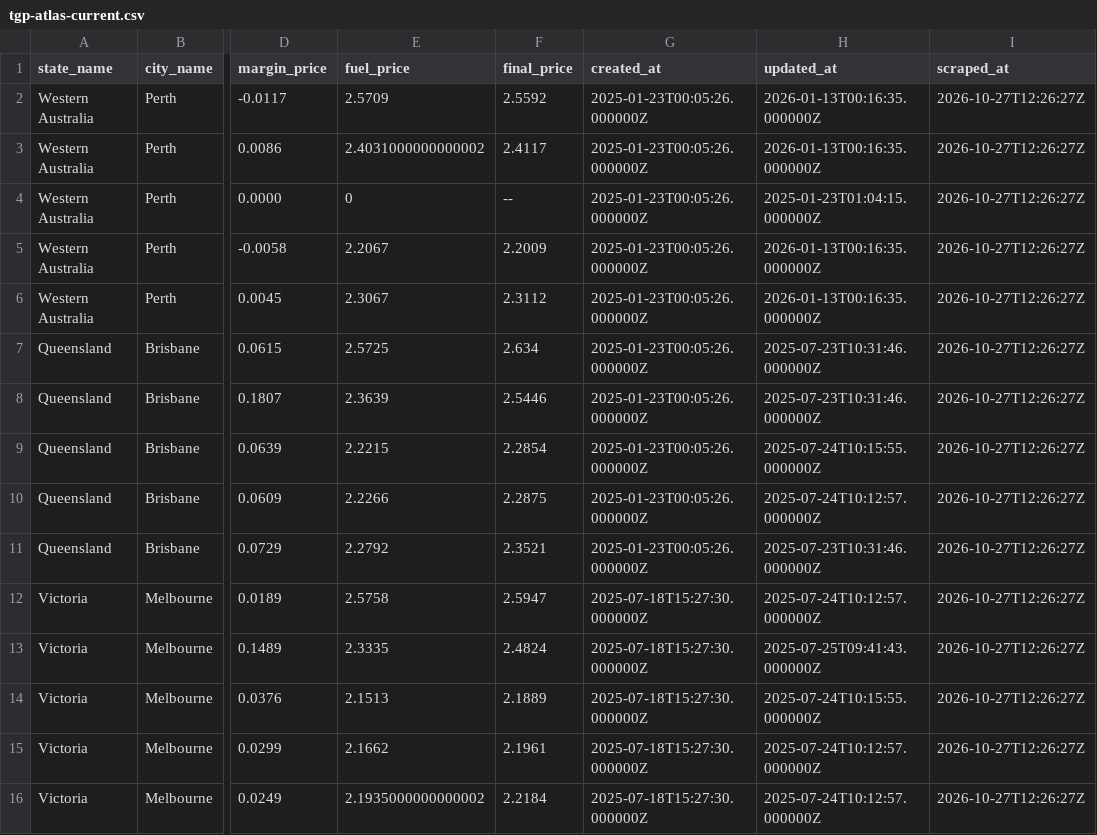
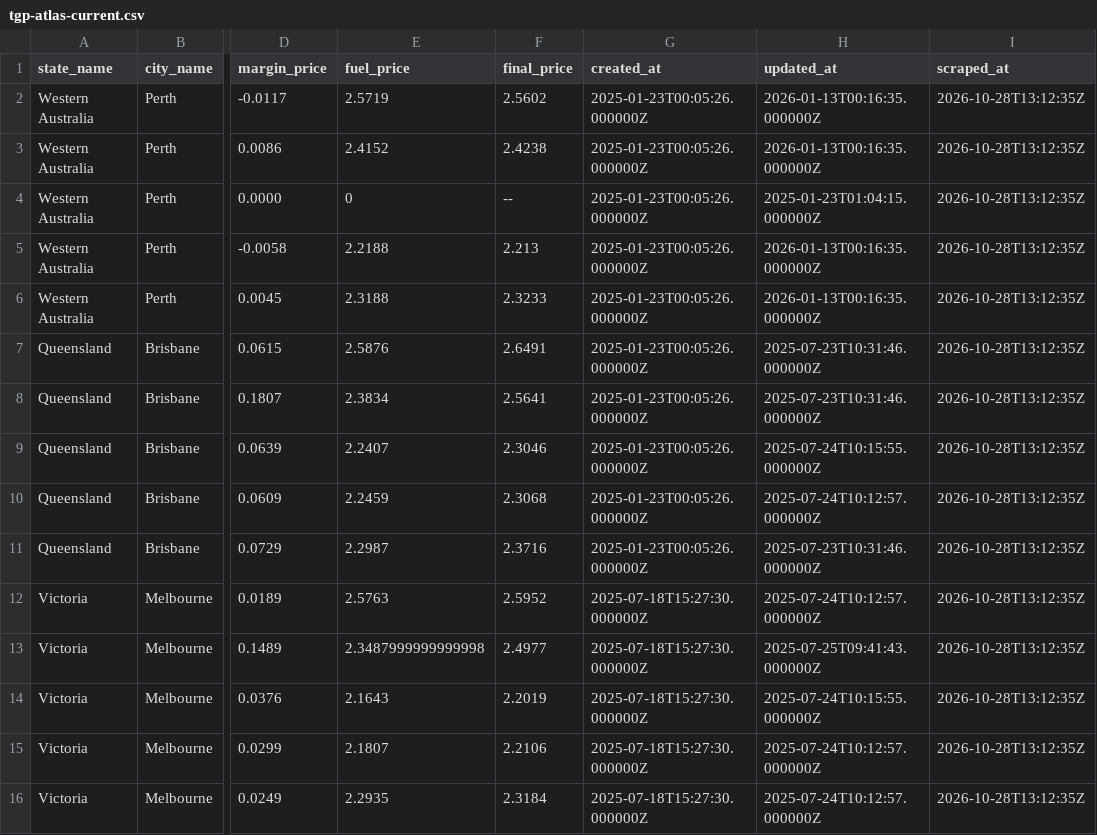
Before and after one commit to nwbort/tgp-atlas, a CSV file: tgp-atlas-current.csv, drawn as a sheet; only a part is shown, gaps mark what is left out; the diff names each change by its address in the sheet, - before the commit and + after, or states it on an @@ line.

```diff
--- a/tgp-atlas-current.csv
+++ b/tgp-atlas-current.csv
-E2 (fuel_price): 2.5709
+E2 (fuel_price): 2.5719
-F2 (final_price): 2.5592
+F2 (final_price): 2.5602
-I2:I16 (scraped_at): 2026-10-27T12:26:27Z
+I2:I16 (scraped_at): 2026-10-28T13:12:35Z
-E3 (fuel_price): 2.4031000000000002
+E3 (fuel_price): 2.4152
-F3 (final_price): 2.4117
+F3 (final_price): 2.4238
-E5 (fuel_price): 2.2067
+E5 (fuel_price): 2.2188
-F5 (final_price): 2.2009
+F5 (final_price): 2.213
-E6 (fuel_price): 2.3067
+E6 (fuel_price): 2.3188
-F6 (final_price): 2.3112
+F6 (final_price): 2.3233
-E7 (fuel_price): 2.5725
+E7 (fuel_price): 2.5876
-F7 (final_price): 2.634
+F7 (final_price): 2.6491
-E8 (fuel_price): 2.3639
+E8 (fuel_price): 2.3834
-F8 (final_price): 2.5446
+F8 (final_price): 2.5641
-E9 (fuel_price): 2.2215
+E9 (fuel_price): 2.2407
-F9 (final_price): 2.2854
+F9 (final_price): 2.3046
-E10 (fuel_price): 2.2266
+E10 (fuel_price): 2.2459
-F10 (final_price): 2.2875
+F10 (final_price): 2.3068
-E11 (fuel_price): 2.2792
+E11 (fuel_price): 2.2987
-F11 (final_price): 2.3521
+F11 (final_price): 2.3716
-E12 (fuel_price): 2.5758
+E12 (fuel_price): 2.5763
-F12 (final_price): 2.5947
+F12 (final_price): 2.5952
-E13 (fuel_price): 2.3335
+E13 (fuel_price): 2.3487999999999998
-F13 (final_price): 2.4824
+F13 (final_price): 2.4977
-E14 (fuel_price): 2.1513
+E14 (fuel_price): 2.1643
-F14 (final_price): 2.1889
+F14 (final_price): 2.2019
-E15 (fuel_price): 2.1662
+E15 (fuel_price): 2.1807
-F15 (final_price): 2.1961
+F15 (final_price): 2.2106
-E16 (fuel_price): 2.1935000000000002
+E16 (fuel_price): 2.2935
-F16 (final_price): 2.2184
+F16 (final_price): 2.3184
```
Also changed, not shown: tgp-atlas-history.csv, tgp_data.csv, 1 other file.
